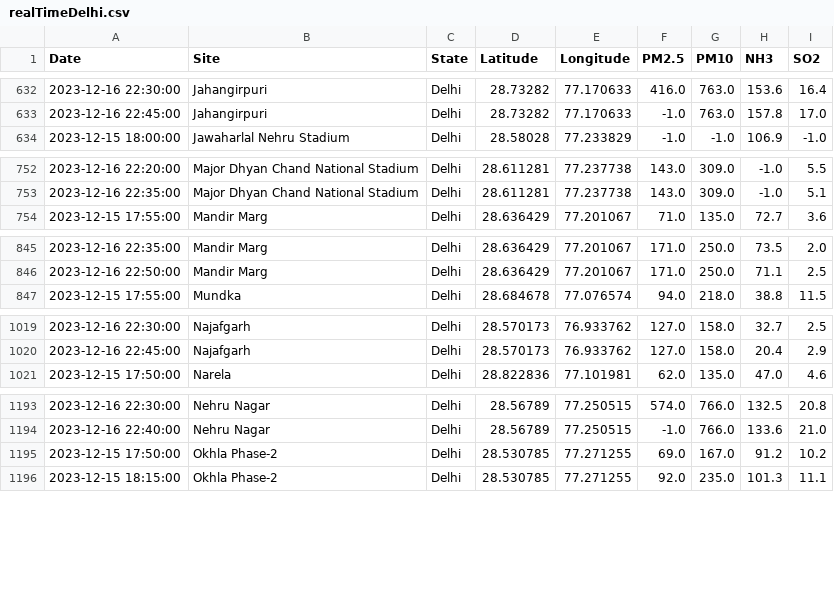
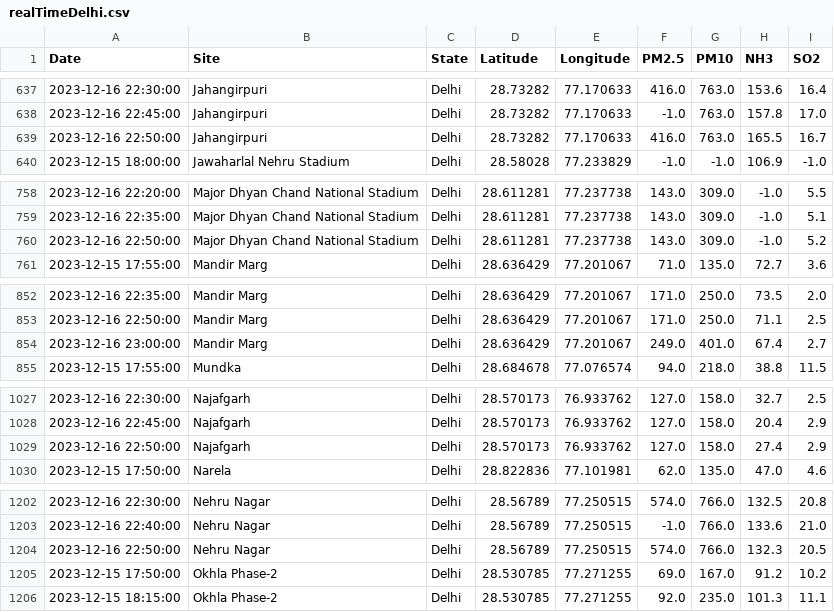
Before and after one commit to waitasecant/Air-Pollution-Dashboard, a CSV file: myApp/data/realTimeDelhi.csv, drawn as a sheet; only a part is shown, gaps mark what is left out; the diff covers the shown part only; the diff names each change by its address in the sheet, - before the commit and + after, or states it on an @@ line.

```diff
--- a/myApp/data/realTimeDelhi.csv
+++ b/myApp/data/realTimeDelhi.csv
+row 639: 2023-12-16 22:50:00 | Jahangirpuri | Delhi | 28.73282 | 77.170633 | 416.0 | 763.0 | 165.5 | 16.7
+row 760: 2023-12-16 22:50:00 | Major Dhyan Chand National Stadium | Delhi | 28.611281 | 77.237738 | 143.0 | 309.0 | -1.0 | 5.2
+row 854: 2023-12-16 23:00:00 | Mandir Marg | Delhi | 28.636429 | 77.201067 | 249.0 | 401.0 | 67.4 | 2.7
+row 1029: 2023-12-16 22:50:00 | Najafgarh | Delhi | 28.570173 | 76.933762 | 127.0 | 158.0 | 27.4 | 2.9
+row 1204: 2023-12-16 22:50:00 | Nehru Nagar | Delhi | 28.56789 | 77.250515 | 574.0 | 766.0 | 132.3 | 20.5
```
Also changed, not shown: 11 added rows elsewhere in this file.
